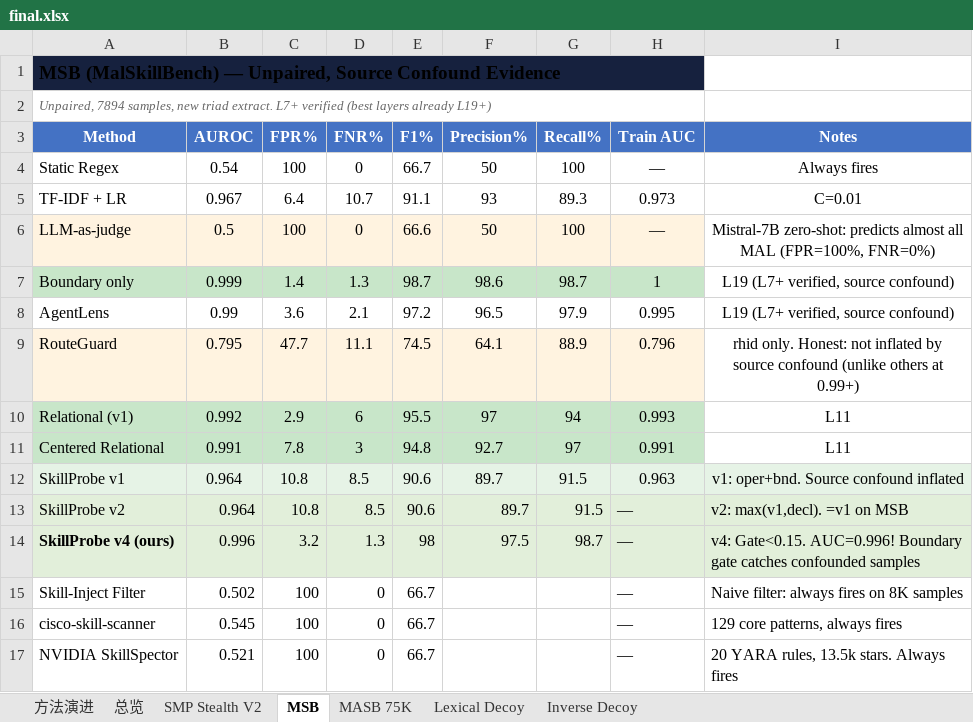
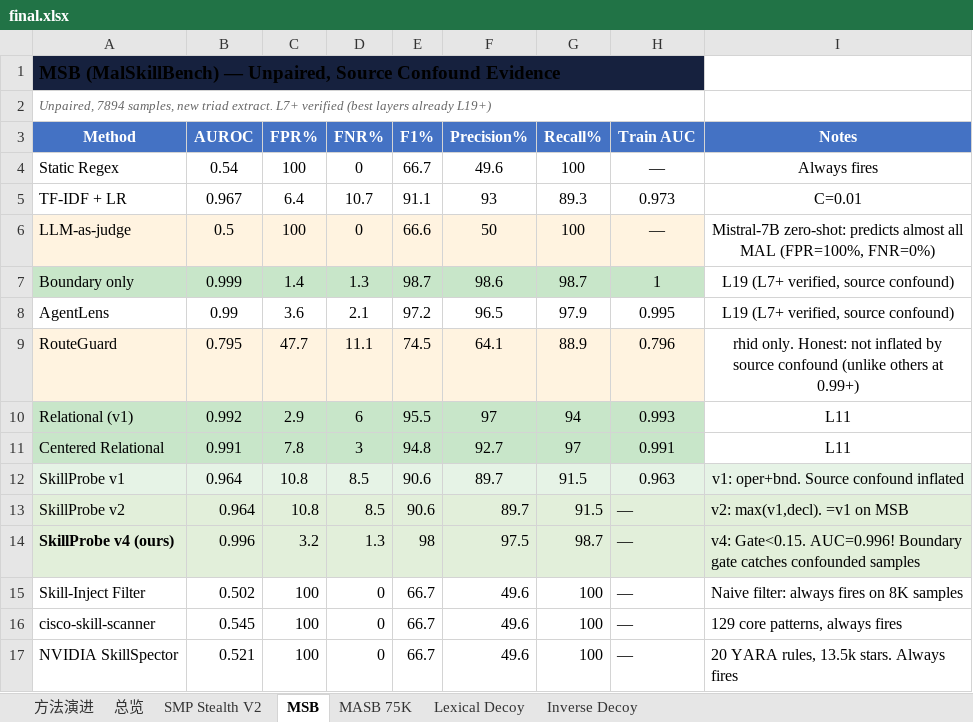
Before and after one commit to lory7c/LatentTriad, an Excel workbook: final.xlsx, sheet MSB, drawn as a sheet; values as stored, in another font and other column widths than the file's, no borders; the diff names each change by its address in the sheet, - before the commit and + after, or states it on an @@ line.

Commit message:
Complete 5-dataset CPU baselines: MASB + precision/recall filled
MASB (4K benign + 3.9K malicious):
  Static Regex: 0.59 / Prec=50% / Rec=100%
  Skill-Inject: 0.50 / Prec=50% / Rec=100%
  cisco:        0.55 / Prec=50% / Rec=100%
  NVIDIA:       0.52 / Prec=50% / Rec=100%
  TF-IDF+LR:    0.79 / Prec=71% / Rec=72%

All sheets now have precision/recall for all methods.
README updated to v4 (0.947 SMP, 0.998 Decoy, 1.000 InvDecoy).

```diff
--- a/final.xlsx (sheet MSB)
+++ b/final.xlsx (sheet MSB)
-F4 (Precision%): 50
+F4 (Precision%): 49.6
-F15:F17 (Precision%): (empty)
+F15:F17 (Precision%): 49.6
-G15:G17 (Recall%): (empty)
+G15:G17 (Recall%): 100
```
Also changed, not shown: sheet MASB 75K, sheet Inverse Decoy, sheet Lexical Decoy, sheet SMP Stealth V2.
